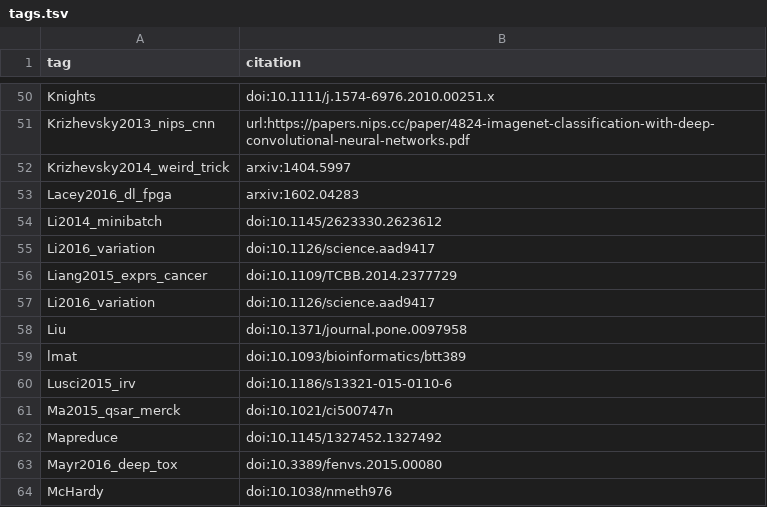
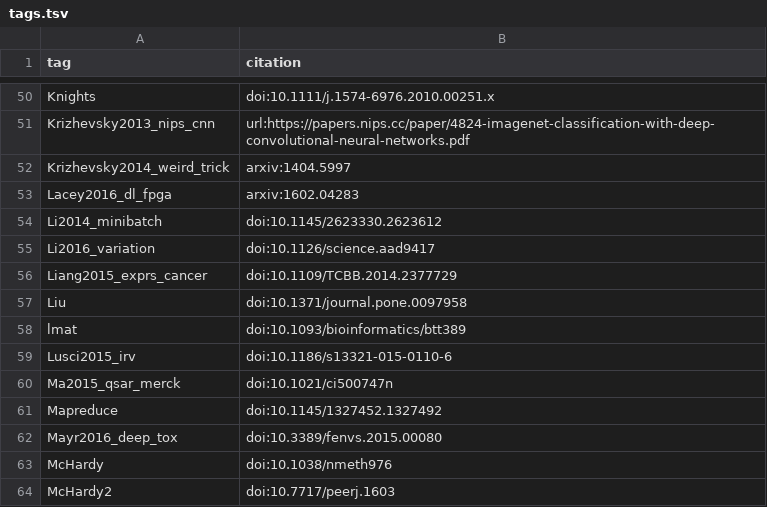
Before and after one commit to greenelab/deep-review, a TSV file: references/tags.tsv, drawn as a sheet; only a part is shown, gaps mark what is left out; the shorter side is filled out with more unchanged rows; the diff names each change by its address in the sheet, - before the commit and + after, or states it on an @@ line.

Commit message:
Remove duplicate tag

```diff
--- a/references/tags.tsv
+++ b/references/tags.tsv
-row 57: Li2016_variation | doi:10.1126/science.aad9417
```
